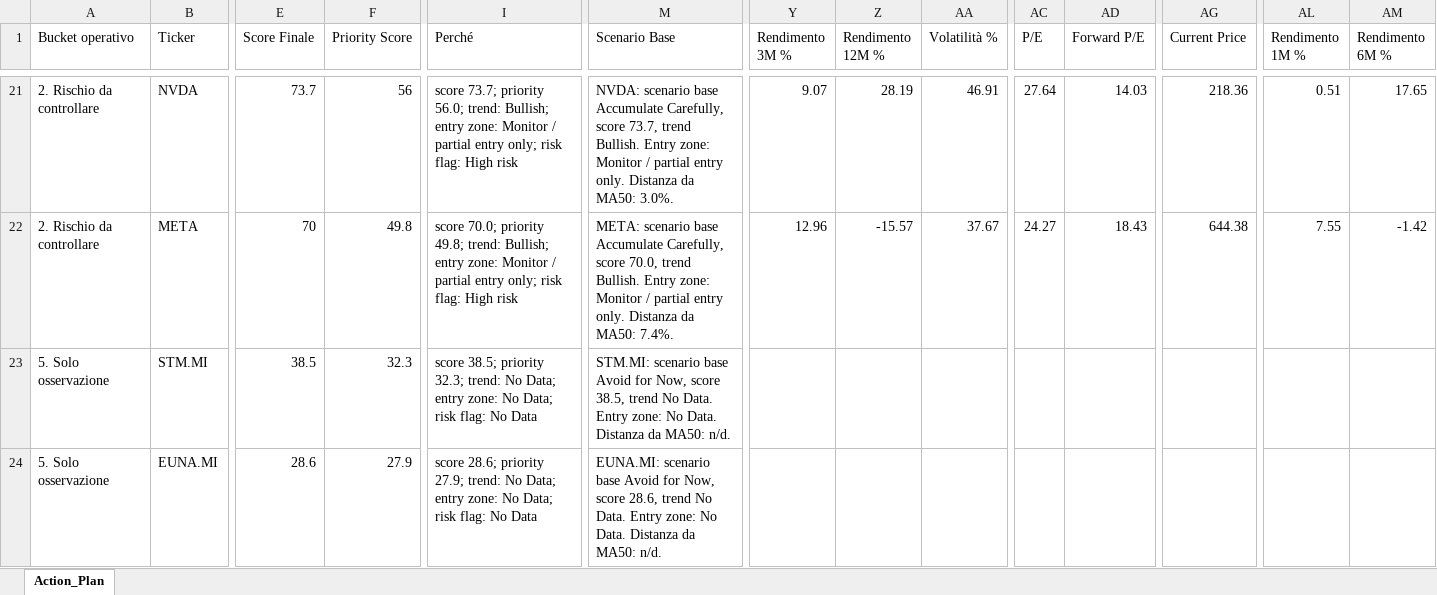
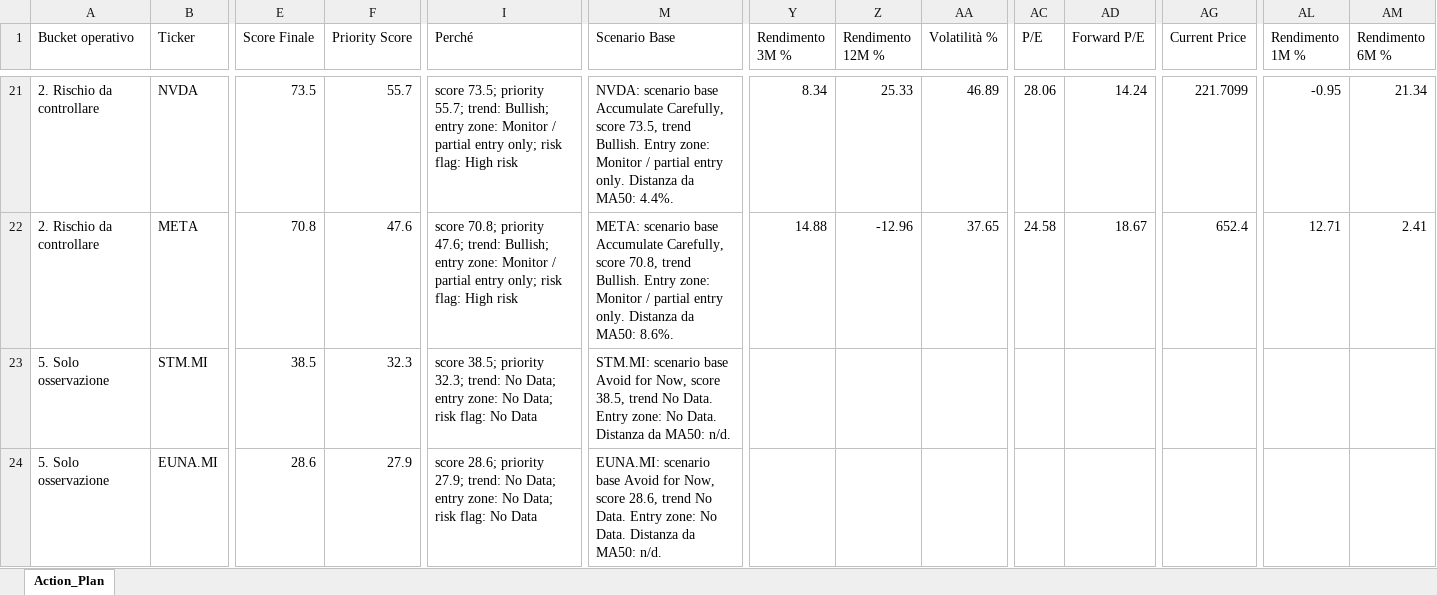
Before and after one commit to mirkomazzacuva/etf-intelligence-agent, an Excel workbook: AlphaForge_Action_Plan.xlsx, sheet Action_Plan, drawn as a sheet; only a part is shown, gaps mark what is left out; values as stored, in another font and other column widths than the file's, no borders; the diff covers the shown part only; the diff names each change by its address in the sheet, - before the commit and + after, or states it on an @@ line.

```diff
--- a/AlphaForge_Action_Plan.xlsx (sheet Action_Plan)
+++ b/AlphaForge_Action_Plan.xlsx (sheet Action_Plan)
-E21 (Score Finale): 73.7
+E21 (Score Finale): 73.5
-F21 (Priority Score): 56
+F21 (Priority Score): 55.7
-I21 (Perché): score 73.7; priority 56.0; trend: Bullish;…
+I21 (Perché): score 73.5; priority 55.7; trend: Bullish;…
-M21 (Scenario Base): …Carefully, score 73.7, trend Bullish. Entry zone: Monitor / partial entry only. Distanza da MA50: 3.0%.
+M21 (Scenario Base): …Carefully, score 73.5, trend Bullish. Entry zone: Monitor / partial entry only. Distanza da MA50: 4.4%.
-Y21 (Rendimento 3M %): 9.07
+Y21 (Rendimento 3M %): 8.34
-Z21 (Rendimento 12M %): 28.19
+Z21 (Rendimento 12M %): 25.33
-AA21 (Volatilità %): 46.91
+AA21 (Volatilità %): 46.89
-AC21 (P/E): 27.64
+AC21 (P/E): 28.06
-AD21 (Forward P/E): 14.03
+AD21 (Forward P/E): 14.24
-AG21 (Current Price): 218.36
+AG21 (Current Price): 221.7099
-AL21 (Rendimento 1M %): 0.51
+AL21 (Rendimento 1M %): -0.95
-AM21 (Rendimento 6M %): 17.65
+AM21 (Rendimento 6M %): 21.34
-E22 (Score Finale): 70
+E22 (Score Finale): 70.8
-F22 (Priority Score): 49.8
+F22 (Priority Score): 47.6
-I22 (Perché): score 70.0; priority 49.8; trend: Bullish;…
+I22 (Perché): score 70.8; priority 47.6; trend: Bullish;…
-M22 (Scenario Base): …Carefully, score 70.0, trend Bullish. Entry zone: Monitor / partial entry only. Distanza da MA50: 7.4%.
+M22 (Scenario Base): …Carefully, score 70.8, trend Bullish. Entry zone: Monitor / partial entry only. Distanza da MA50: 8.6%.
-Y22 (Rendimento 3M %): 12.96
+Y22 (Rendimento 3M %): 14.88
-Z22 (Rendimento 12M %): -15.57
+Z22 (Rendimento 12M %): -12.96
-AA22 (Volatilità %): 37.67
+AA22 (Volatilità %): 37.65
-AC22 (P/E): 24.27
+AC22 (P/E): 24.58
-AD22 (Forward P/E): 18.43
+AD22 (Forward P/E): 18.67
-AG22 (Current Price): 644.38
+AG22 (Current Price): 652.4
-AL22 (Rendimento 1M %): 7.55
+AL22 (Rendimento 1M %): 12.71
-AM22 (Rendimento 6M %): -1.42
+AM22 (Rendimento 6M %): 2.41
```
Also changed, not shown: 3 added rows, 3 removed rows and 352 edited cells elsewhere in this sheet, AlphaForge_Fund_Price_History.xlsx, AlphaForge_Insights.xlsx, 25 other files.
